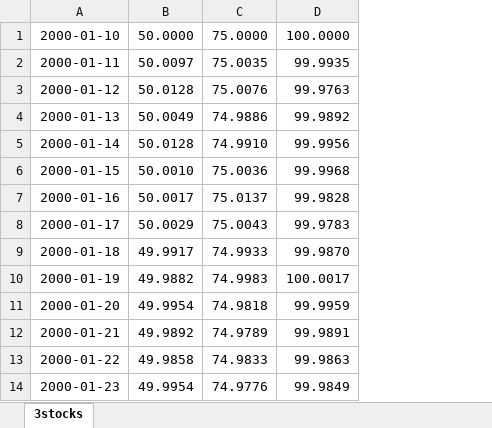
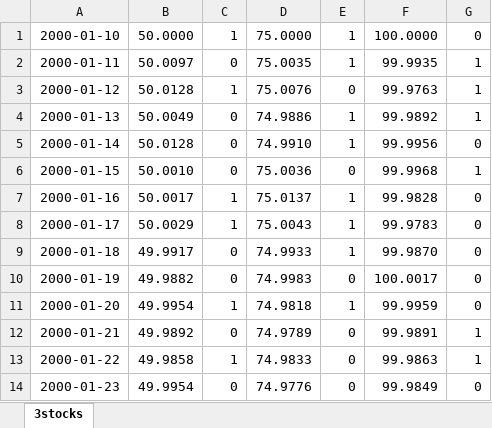
Before and after one commit to grahamcrowell/FinDW, an Excel workbook: 3stocks.xlsx, sheet 3stocks, drawn as a sheet; only a part is shown; values as stored, in another font and other column widths than the file's, no borders; the diff names each change by its address in the sheet, - before the commit and + after, or states it on an @@ line.

Commit message:
3stocks test data
both python and excel use this 3 stock price + buy signal data for basis
of comparison

```diff
--- a/3stocks.xlsx (sheet 3stocks)
+++ b/3stocks.xlsx (sheet 3stocks)
+column C, rows 1-14: 1 | 0 | 1 | 0 | 0 | 0 | 1 | 1 | 0 | 0 | 1 | 0 | 1 | 0
+column E, rows 1-14: 1 | 1 | 0 | 1 | 1 | 0 | 1 | 1 | 1 | 0 | 1 | 0 | 0 | 0
+column G, rows 1-14: 0 | 1 | 1 | 1 | 0 | 1 | 0 | 0 | 0 | 0 | 0 | 1 | 1 | 0
```
Also changed, not shown: 1 other file.
